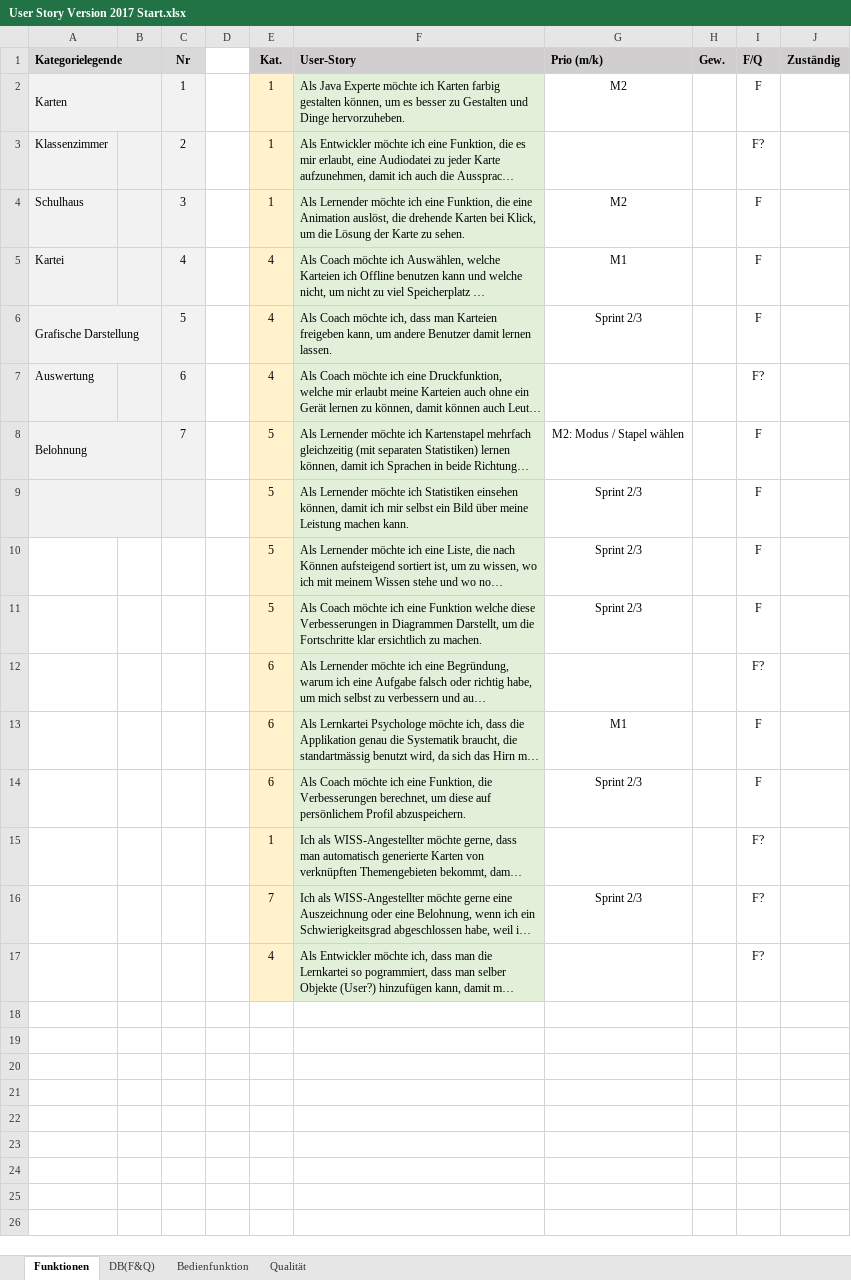
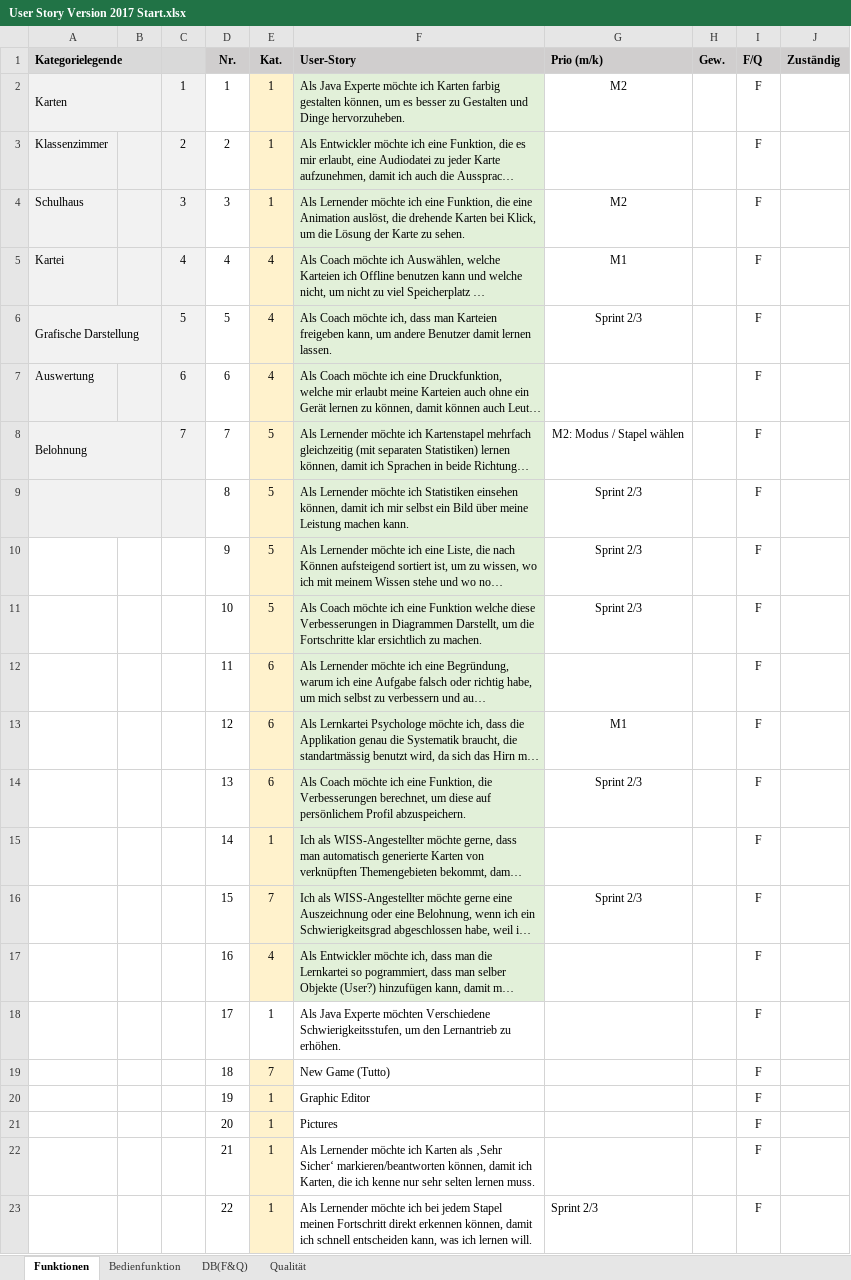
Before and after one commit to CoffeeCodeSwitzerland/Lernkartei_2017, an Excel workbook: planning/User Story Version 2017 Start.xlsx, sheet Funktionen, drawn as a sheet; long unchanged cells end in …; values as stored, in another font and other column widths than the file's, no borders; the diff names each change by its address in the sheet, - before the commit and + after, or states it on an @@ line.

```diff
--- a/planning/User Story Version 2017 Start.xlsx (sheet Funktionen)
+++ b/planning/User Story Version 2017 Start.xlsx (sheet Funktionen)
@@ sheet tab order changed: Funktionen | Bedienfunktion | DB(F&Q) | Qualität @@
-C1: Nr
+C1: (empty)
-D1: (empty)
+D1: Nr.
-D1 fill: none
+D1 fill: #D0CECE
-D2 (Nr.): (empty)
+D2 (Nr.): 1
-D3 (Nr.): (empty)
+D3 (Nr.): 2
-I3 (F/Q): F?
+I3 (F/Q): F
-D4 (Nr.): (empty)
+D4 (Nr.): 3
-D5 (Nr.): (empty)
+D5 (Nr.): 4
-D6 (Nr.): (empty)
+D6 (Nr.): 5
-D7 (Nr.): (empty)
+D7 (Nr.): 6
-I7 (F/Q): F?
+I7 (F/Q): F
-D8 (Nr.): (empty)
+D8 (Nr.): 7
-D9 (Nr.): (empty)
+D9 (Nr.): 8
-D10 (Nr.): (empty)
+D10 (Nr.): 9
-D11 (Nr.): (empty)
+D11 (Nr.): 10
-D12 (Nr.): (empty)
+D12 (Nr.): 11
-I12 (F/Q): F?
+I12 (F/Q): F
-D13 (Nr.): (empty)
+D13 (Nr.): 12
-D14 (Nr.): (empty)
+D14 (Nr.): 13
-D15 (Nr.): (empty)
+D15 (Nr.): 14
-I15:I17 (F/Q): F?
+I15:I17 (F/Q): F
-D16 (Nr.): (empty)
+D16 (Nr.): 15
-D17 (Nr.): (empty)
+D17 (Nr.): 16
+row 18:  |  |  | 17 | 1 | Als Java Experte möchten Verschiedene Schwierigkeitsstufen, um den Lernantrieb zu erhöhen. |  |  | F
+row 19:  |  |  | 18 | 7 | New Game (Tutto) |  |  | F
+row 20:  |  |  | 19 | 1 | Graphic Editor |  |  | F
+row 21:  |  |  | 20 | 1 | Pictures |  |  | F
+row 22:  |  |  | 21 | 1 | Als Lernender möchte ich Karten als ‚Sehr Sicher‘ markieren/beantworten können, damit ich Karten, die ich kenne nur sehr selten lernen muss. |  |  | F
+row 23:  |  |  | 22 | 1 | Als Lernender möchte ich bei jedem Stapel meinen Fortschritt direkt erkennen können, damit ich schnell entscheiden kann, was ich lernen will. | Sprint 2/3 |  | F
```
Also changed, not shown: sheet Bedienfunktion, sheet DB(F&Q), formulas that keep their value.
